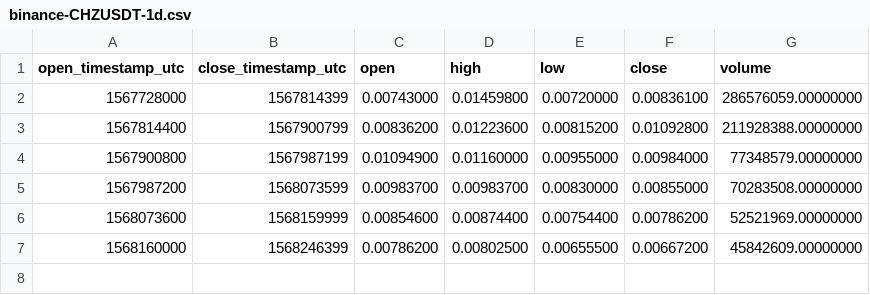
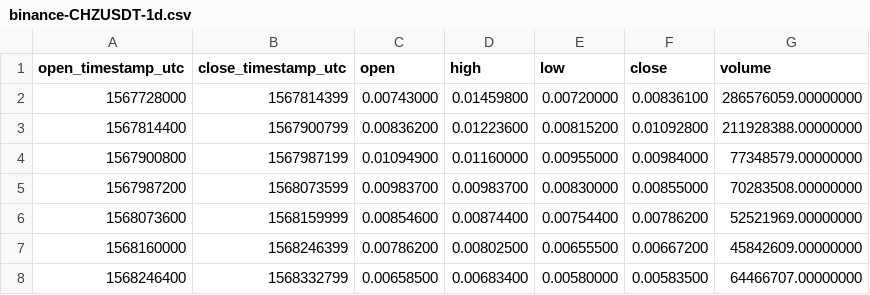
Before and after one commit to cryptobigbro/binance-CHZUSDT, a CSV file: binance-CHZUSDT-1d.csv, drawn as a sheet; the diff names each change by its address in the sheet, - before the commit and + after, or states it on an @@ line.

```diff
--- a/binance-CHZUSDT-1d.csv
+++ b/binance-CHZUSDT-1d.csv
+row 8: 1568246400 | 1568332799 | 0.00658500 | 0.00683400 | 0.00580000 | 0.00583500 | 64466707.00000000
```
Also changed, not shown: binance-CHZUSDT-1h.csv, 1 other file.
